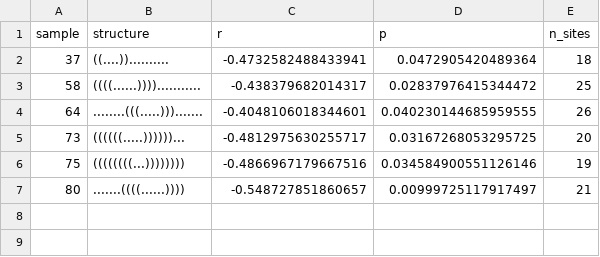
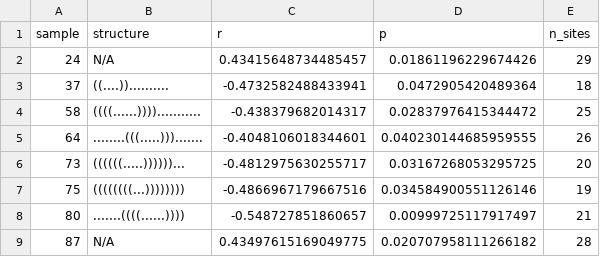
Before and after one commit to paulagrcg/phenodistance, a CSV file: RNA20_structures_h_vs_e_val_significant.csv, drawn as a sheet.

```diff
--- a/RNA20_structures_h_vs_e_val_significant.csv
+++ b/RNA20_structures_h_vs_e_val_significant.csv
@@ -1,2 +1,3 @@
 sample,structure,r,p,n_sites
+24,N/A,0.43415648734485457,0.01861196229674426,29
 37,((....))..........,-0.4732582488433941,0.0472905420489364,18
@@ -7 +8,2 @@ sample,structure,r,p,n_sites
 80,.......((((......)))),-0.548727851860657,0.00999725117917497,21
+87,N/A,0.43497615169049775,0.020707958111266182,28
```
Also changed, not shown: 2 other files.
